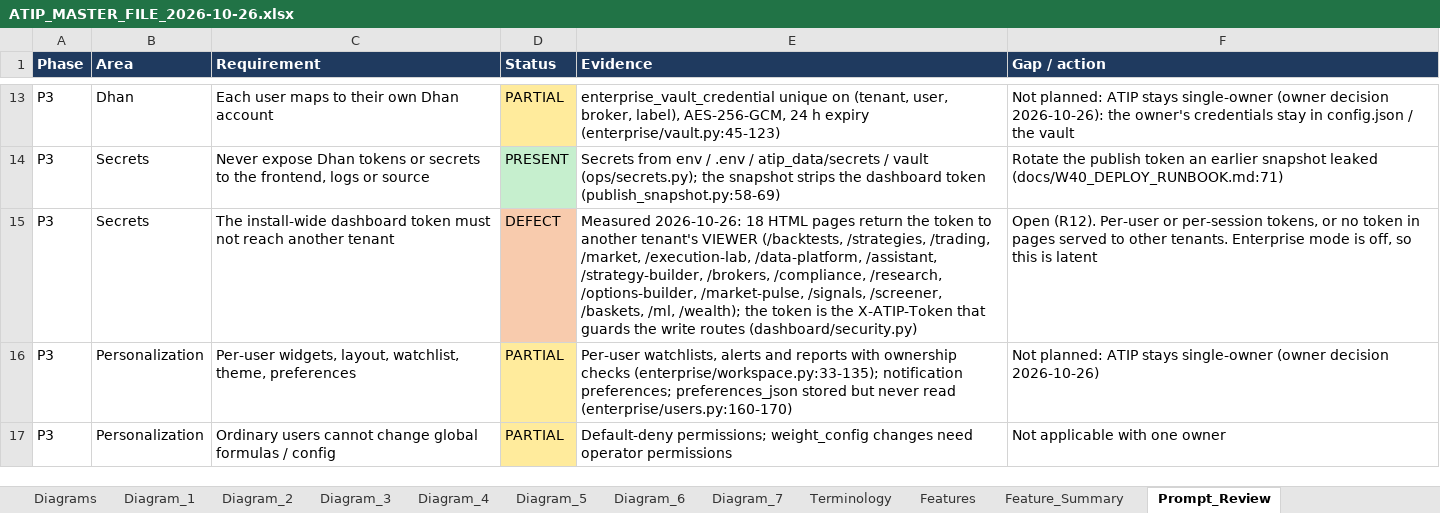
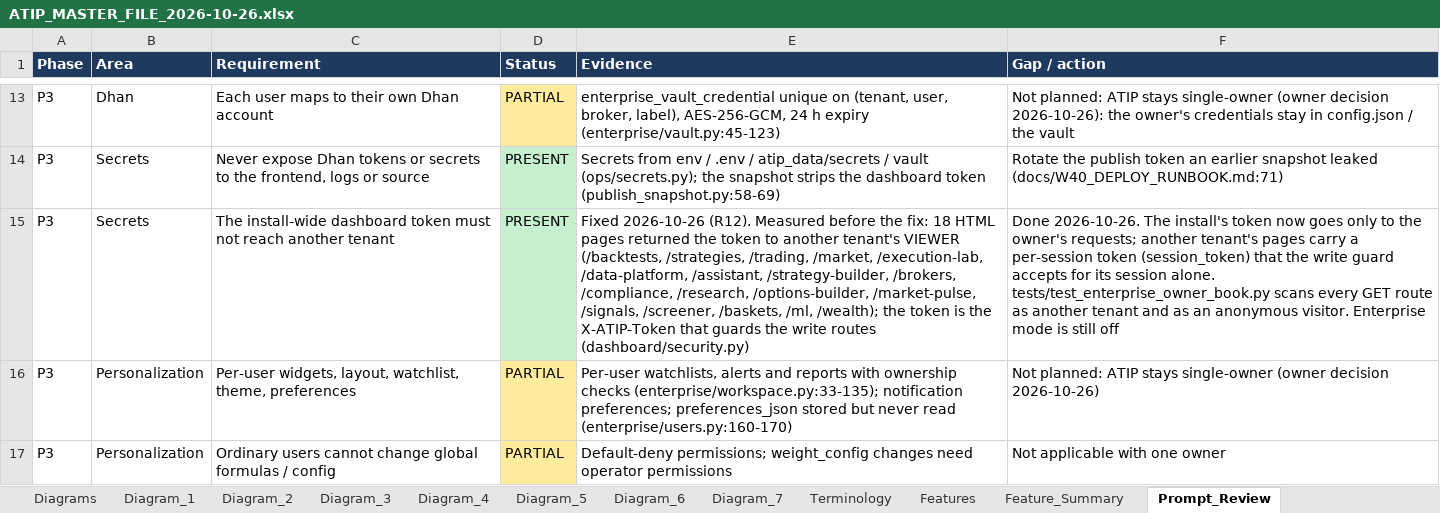
Before and after one commit to sanjaymorankar-debug/ATIP-DEV, an Excel workbook: docs/master/ATIP_MASTER_FILE_2026-10-26.xlsx, sheet Prompt_Review, drawn as a sheet; only a part is shown, gaps mark what is left out; values as stored, in another font and other column widths than the file's, no borders; the diff names each change by its address in the sheet, - before the commit and + after, or states it on an @@ line.

```diff
--- a/docs/master/ATIP_MASTER_FILE_2026-10-26.xlsx (sheet Prompt_Review)
+++ b/docs/master/ATIP_MASTER_FILE_2026-10-26.xlsx (sheet Prompt_Review)
-D15 (Status): DEFECT
+D15 (Status): PRESENT
-D15 fill: #F8CBAD
+D15 fill: #C6EFCE
-E15 (Evidence): Measured 2026-10-26: 18 HTML pages return the token…
+E15 (Evidence): Fixed 2026-10-26 (R12). Measured before the fix: 18 HTML pages returned the token…
-F15 (Gap / action): Open (R12). Per-user or per-session tokens, or no token in pages served to other tenants. Enterprise mode is off, so this is latent
+F15 (Gap / action): Done 2026-10-26. The install's token now goes only to the owner's requests; another tenant's pages carry a per-session token (session_token) that the write guard accepts for its session alone. tests/test_enterprise_owner_book.py scans every GET route as another tenant and as an anonymous visitor. Enterprise mode is still off
```
Also changed, not shown: sheet Features, sheet Roadmap, sheet Executive_Summary, sheet Terminology, 19 other files.
